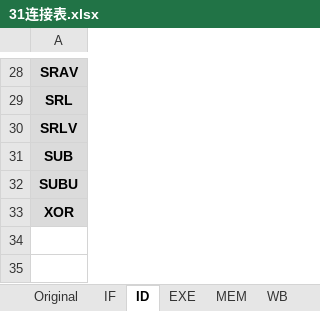
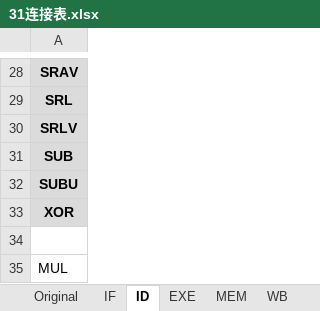
Before and after one commit to 0xf3cd/CPU54-Pipeline, an Excel workbook: CPU-Guide/31连接表.xlsx, sheet ID, drawn as a sheet; only a part is shown, gaps mark what is left out; values as stored, in another font and other column widths than the file's, no borders; the diff names each change by its address in the sheet, - before the commit and + after, or states it on an @@ line.

```diff
--- a/CPU-Guide/31连接表.xlsx (sheet ID)
+++ b/CPU-Guide/31连接表.xlsx (sheet ID)
+row 34: (empty)
+row 35: MUL
```
Also changed, not shown: sheet EXE, sheet WB, sheet MEM, sheet IF, 8 other files.
